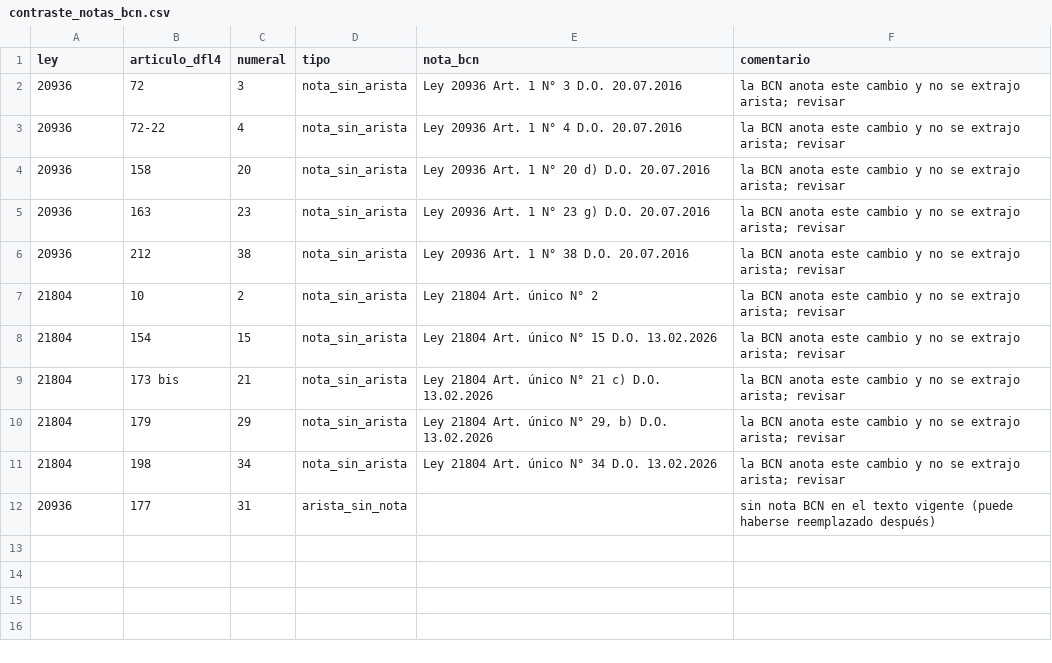
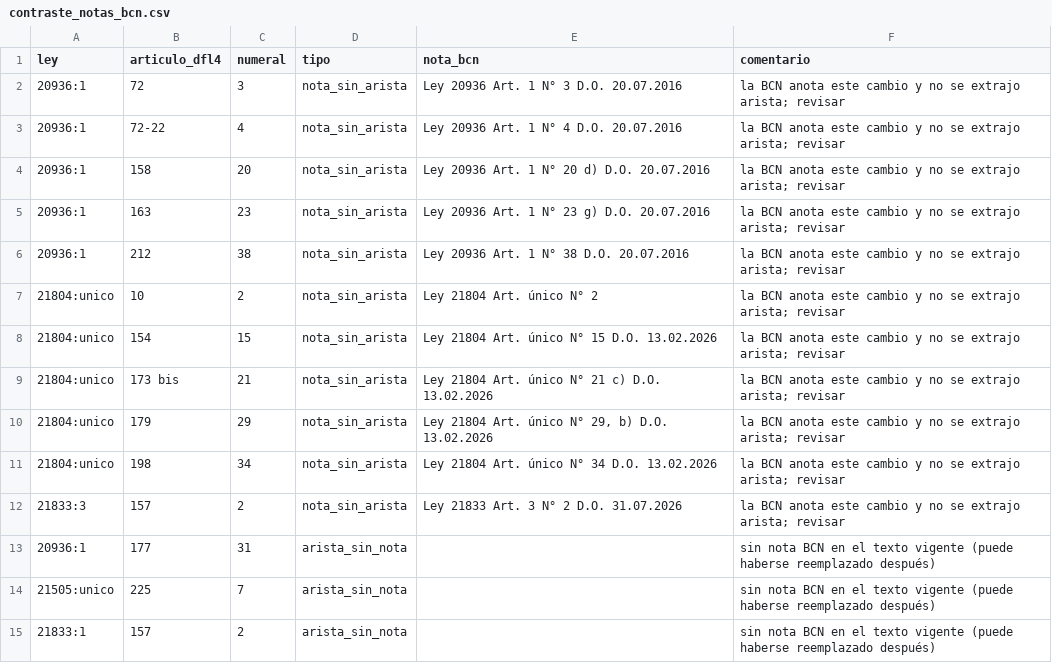
Before and after one commit to Pinzun/grafo-regulatorio, a CSV file: datos/derivados/contraste_notas_bcn.csv, drawn as a sheet.

```diff
--- a/datos/derivados/contraste_notas_bcn.csv
+++ b/datos/derivados/contraste_notas_bcn.csv
@@ -1,12 +1,15 @@
 ley,articulo_dfl4,numeral,tipo,nota_bcn,comentario
-20936,72,3,nota_sin_arista,Ley 20936 Art. 1 N° 3 D.O. 20.07.2016,la BCN anota este cambio y no se extrajo arista; revisar
-20936,72-22,4,nota_sin_arista,Ley 20936 Art. 1 N° 4 D.O. 20.07.2016,la BCN anota este cambio y no se extrajo arista; revisar
-20936,158,20,nota_sin_arista,Ley 20936 Art. 1 N° 20 d) D.O. 20.07.2016,la BCN anota este cambio y no se extrajo arista; revisar
-20936,163,23,nota_sin_arista,Ley 20936 Art. 1 N° 23 g) D.O. 20.07.2016,la BCN anota este cambio y no se extrajo arista; revisar
-20936,212,38,nota_sin_arista,Ley 20936 Art. 1 N° 38 D.O. 20.07.2016,la BCN anota este cambio y no se extrajo arista; revisar
-21804,10,2,nota_sin_arista,Ley 21804 Art. único N° 2,la BCN anota este cambio y no se extrajo arista; revisar
-21804,154,15,nota_sin_arista,Ley 21804 Art. único N° 15 D.O. 13.02.2026,la BCN anota este cambio y no se extrajo arista; revisar
-21804,173 bis,21,nota_sin_arista,Ley 21804 Art. único N° 21 c) D.O. 13.02.2026,la BCN anota este cambio y no se extrajo arista; revisar
-21804,179,29,nota_sin_arista,"Ley 21804 Art. único N° 29, b) D.O. 13.02.2026",la BCN anota este cambio y no se extrajo arista; revisar
-21804,198,34,nota_sin_arista,Ley 21804 Art. único N° 34 D.O. 13.02.2026,la BCN anota este cambio y no se extrajo arista; revisar
-20936,177,31,arista_sin_nota,,sin nota BCN en el texto vigente (puede haberse reemplazado después)
+20936:1,72,3,nota_sin_arista,Ley 20936 Art. 1 N° 3 D.O. 20.07.2016,la BCN anota este cambio y no se extrajo arista; revisar
+20936:1,72-22,4,nota_sin_arista,Ley 20936 Art. 1 N° 4 D.O. 20.07.2016,la BCN anota este cambio y no se extrajo arista; revisar
+20936:1,158,20,nota_sin_arista,Ley 20936 Art. 1 N° 20 d) D.O. 20.07.2016,la BCN anota este cambio y no se extrajo arista; revisar
+20936:1,163,23,nota_sin_arista,Ley 20936 Art. 1 N° 23 g) D.O. 20.07.2016,la BCN anota este cambio y no se extrajo arista; revisar
+20936:1,212,38,nota_sin_arista,Ley 20936 Art. 1 N° 38 D.O. 20.07.2016,la BCN anota este cambio y no se extrajo arista; revisar
+21804:unico,10,2,nota_sin_arista,Ley 21804 Art. único N° 2,la BCN anota este cambio y no se extrajo arista; revisar
+21804:unico,154,15,nota_sin_arista,Ley 21804 Art. único N° 15 D.O. 13.02.2026,la BCN anota este cambio y no se extrajo arista; revisar
+21804:unico,173 bis,21,nota_sin_arista,Ley 21804 Art. único N° 21 c) D.O. 13.02.2026,la BCN anota este cambio y no se extrajo arista; revisar
+21804:unico,179,29,nota_sin_arista,"Ley 21804 Art. único N° 29, b) D.O. 13.02.2026",la BCN anota este cambio y no se extrajo arista; revisar
+21804:unico,198,34,nota_sin_arista,Ley 21804 Art. único N° 34 D.O. 13.02.2026,la BCN anota este cambio y no se extrajo arista; revisar
+21833:3,157,2,nota_sin_arista,Ley 21833 Art. 3 N° 2 D.O. 31.07.2026,la BCN anota este cambio y no se extrajo arista; revisar
+20936:1,177,31,arista_sin_nota,,sin nota BCN en el texto vigente (puede haberse reemplazado después)
+21505:unico,225,7,arista_sin_nota,,sin nota BCN en el texto vigente (puede haberse reemplazado después)
+21833:1,157,2,arista_sin_nota,,sin nota BCN en el texto vigente (puede haberse reemplazado después)
```
Also changed, not shown: ontologia/nodos_normas.csv, 2 other files.
